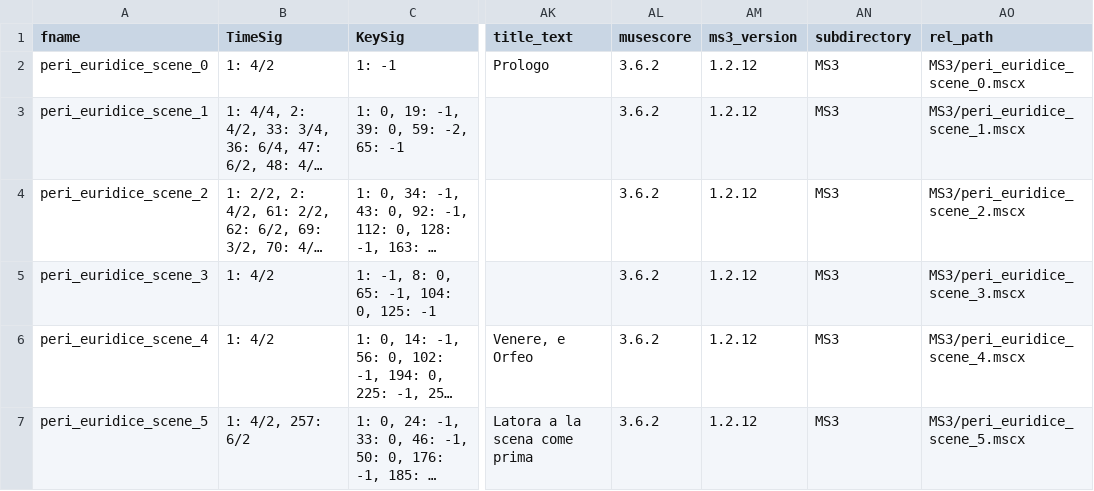
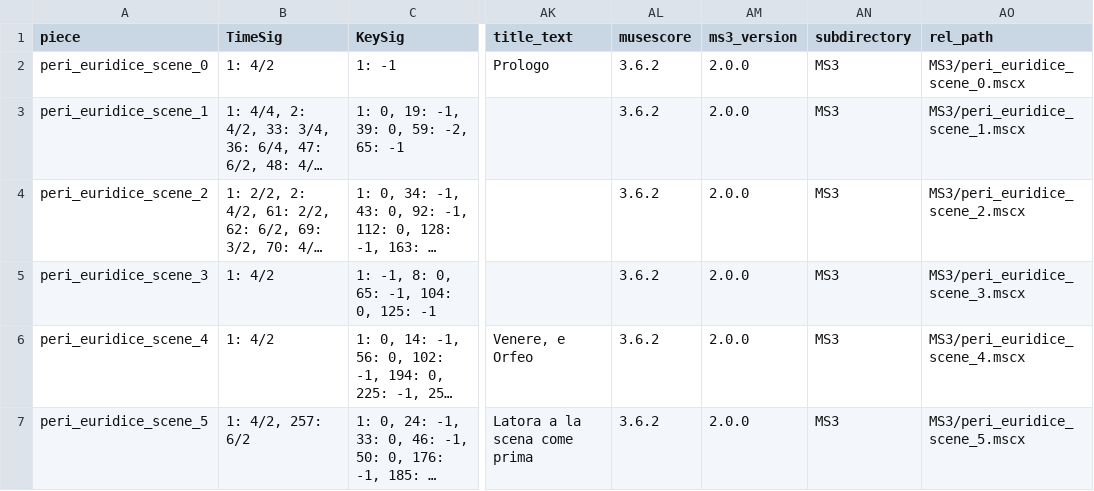
Before and after one commit to DCMLab/peri_euridice, a TSV file: metadata.tsv, drawn as a sheet; only a part is shown, gaps mark what is left out; long unchanged cells end in …; the diff names each change by its address in the sheet, - before the commit and + after, or states it on an @@ line.

```diff
--- a/metadata.tsv
+++ b/metadata.tsv
-A1: fname
+A1: piece
-AM2:AM7 (ms3_version): 1.2.12
+AM2:AM7 (ms3_version): 2.0.0
```
Also changed, not shown: 57 other files.
